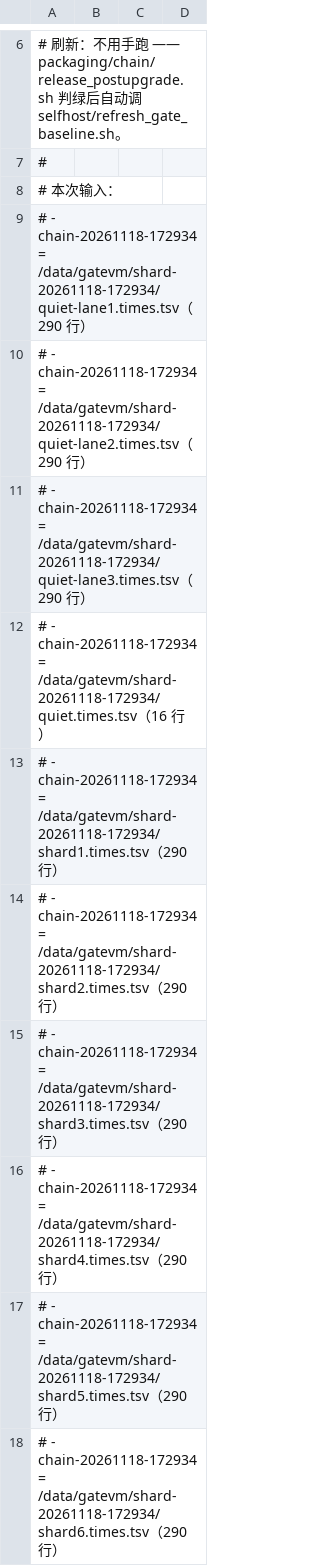
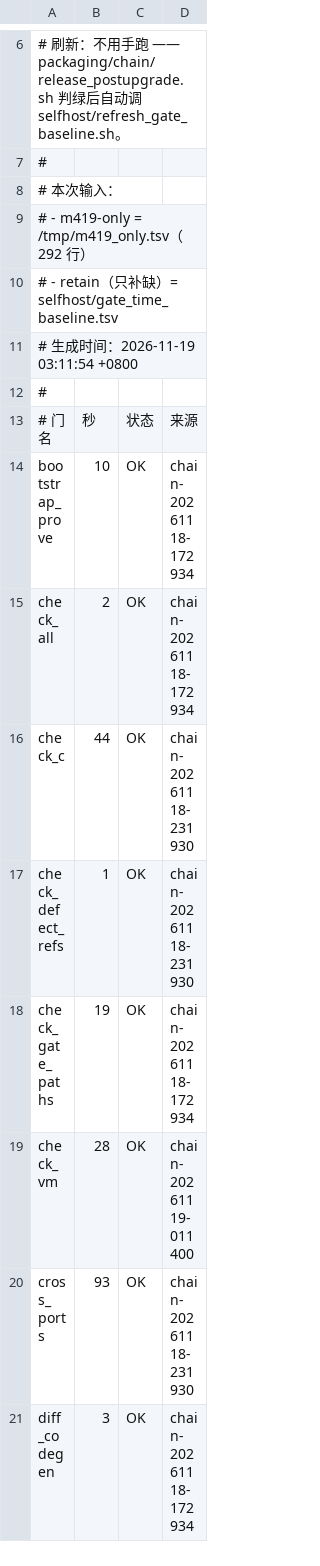
Before and after one commit to NanzhanGroup/PuXian, a TSV file: selfhost/gate_time_baseline.tsv, drawn as a sheet; only a part is shown, gaps mark what is left out; the shorter side is filled out with more unchanged rows; the diff covers the shown part only.

```diff
--- a/selfhost/gate_time_baseline.tsv
+++ b/selfhost/gate_time_baseline.tsv
@@ -8,11 +8,4 @@
 # 本次输入：
-#   - chain-20261118-172934 = /data/gatevm/shard-20261118-172934/quiet-lane1.times.tsv（290 行）
-#   - chain-20261118-172934 = /data/gatevm/shard-20261118-172934/quiet-lane2.times.tsv（290 行）
-#   - chain-20261118-172934 = /data/gatevm/shard-20261118-172934/quiet-lane3.times.tsv（290 行）
-#   - chain-20261118-172934 = /data/gatevm/shard-20261118-172934/quiet.times.tsv（16 行）
-#   - chain-20261118-172934 = /data/gatevm/shard-20261118-172934/shard1.times.tsv（290 行）
-#   - chain-20261118-172934 = /data/gatevm/shard-20261118-172934/shard2.times.tsv（290 行）
-#   - chain-20261118-172934 = /data/gatevm/shard-20261118-172934/shard3.times.tsv（290 行）
-#   - chain-20261118-172934 = /data/gatevm/shard-20261118-172934/shard4.times.tsv（290 行）
-#   - chain-20261118-172934 = /data/gatevm/shard-20261118-172934/shard5.times.tsv（290 行）
-#   - chain-20261118-172934 = /data/gatevm/shard-20261118-172934/shard6.times.tsv（290 行）
+#   - m419-only = /tmp/m419_only.tsv（292 行）
+#   - retain（只补缺）= selfhost/gate_time_baseline.tsv
+# 生成时间：2026-11-19 03:11:54 +0800
```
Also changed, not shown: 1 added row and 28 removed rows elsewhere in this file.
